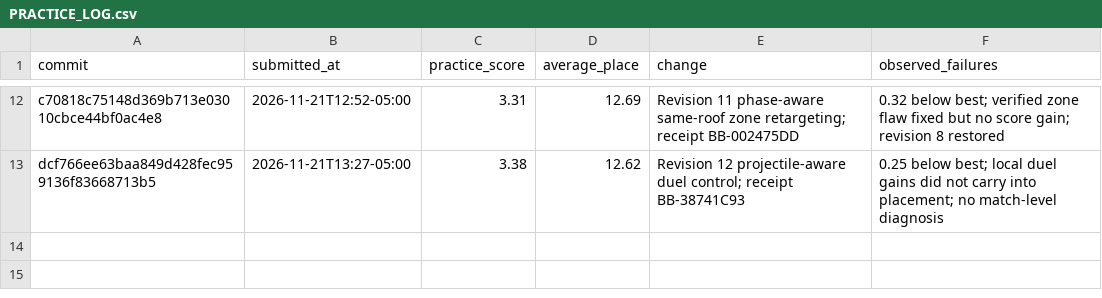
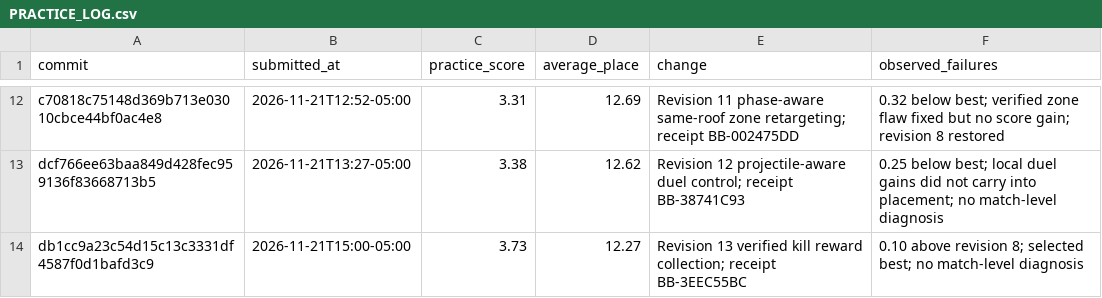
Before and after one commit to Muallim718/oval-sentinel, a CSV file: docs/PRACTICE_LOG.csv, drawn as a sheet; only a part is shown, gaps mark what is left out; the diff names each change by its address in the sheet, - before the commit and + after, or states it on an @@ line.

Commit message:
Adopt 3.73 kill-salvage controller and record practice evidence

```diff
--- a/docs/PRACTICE_LOG.csv
+++ b/docs/PRACTICE_LOG.csv
+row 14: db1cc9a23c54d15c13c3331df4587f0d1bafd3c9 | 2026-11-21T15:00-05:00 | 3.73 | 12.27 | Revision 13 verified kill reward collection; receipt BB-3EEC55BC | 0.10 above revision 8; selected best; no match-level diagnosis
```
Also changed, not shown: 4 other files.
